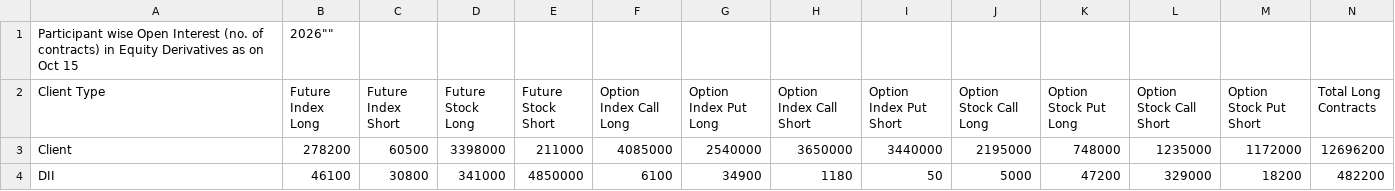
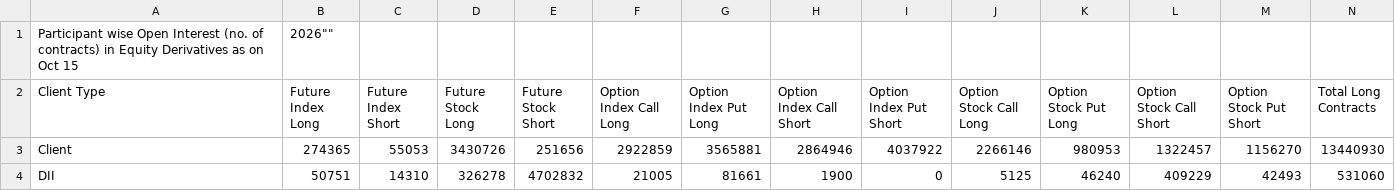
Before and after one commit to kumaramresh1521-prog/tradersdesk, a CSV file: data/fao_participant_oi_15102026.csv, drawn as a sheet; only a part is shown; the diff covers the shown part only; the diff names each change by its address in the sheet, - before the commit and + after, or states it on an @@ line.

```diff
--- a/data/fao_participant_oi_15102026.csv
+++ b/data/fao_participant_oi_15102026.csv
-B3 (Future Index Long): 278200
+B3 (Future Index Long): 274365
-C3 (Future Index Short): 60500
+C3 (Future Index Short): 55053
-D3 (Future Stock Long): 3398000
+D3 (Future Stock Long): 3430726
-E3 (Future Stock Short): 211000
+E3 (Future Stock Short): 251656
-F3 (Option Index Call Long): 4085000
+F3 (Option Index Call Long): 2922859
-G3 (Option Index Put Long): 2540000
+G3 (Option Index Put Long): 3565881
-H3 (Option Index Call Short): 3650000
+H3 (Option Index Call Short): 2864946
-I3 (Option Index Put Short): 3440000
+I3 (Option Index Put Short): 4037922
-J3 (Option Stock Call Long): 2195000
+J3 (Option Stock Call Long): 2266146
-K3 (Option Stock Put Long): 748000
+K3 (Option Stock Put Long): 980953
-L3 (Option Stock Call Short): 1235000
+L3 (Option Stock Call Short): 1322457
-M3 (Option Stock Put Short): 1172000
+M3 (Option Stock Put Short): 1156270
-N3 (Total Long Contracts): 12696200
+N3 (Total Long Contracts): 13440930
-B4 (Future Index Long): 46100
+B4 (Future Index Long): 50751
-C4 (Future Index Short): 30800
+C4 (Future Index Short): 14310
-D4 (Future Stock Long): 341000
+D4 (Future Stock Long): 326278
-E4 (Future Stock Short): 4850000
+E4 (Future Stock Short): 4702832
-F4 (Option Index Call Long): 6100
+F4 (Option Index Call Long): 21005
-G4 (Option Index Put Long): 34900
+G4 (Option Index Put Long): 81661
-H4 (Option Index Call Short): 1180
+H4 (Option Index Call Short): 1900
-I4 (Option Index Put Short): 50
+I4 (Option Index Put Short): 0
-J4 (Option Stock Call Long): 5000
+J4 (Option Stock Call Long): 5125
-K4 (Option Stock Put Long): 47200
+K4 (Option Stock Put Long): 46240
-L4 (Option Stock Call Short): 329000
+L4 (Option Stock Call Short): 409229
-M4 (Option Stock Put Short): 18200
+M4 (Option Stock Put Short): 42493
-N4 (Total Long Contracts): 482200
+N4 (Total Long Contracts): 531060
```
Also changed, not shown: 44 edited cells elsewhere in this file, data/fao_participant_oi_16102026.csv, 45 other files.
